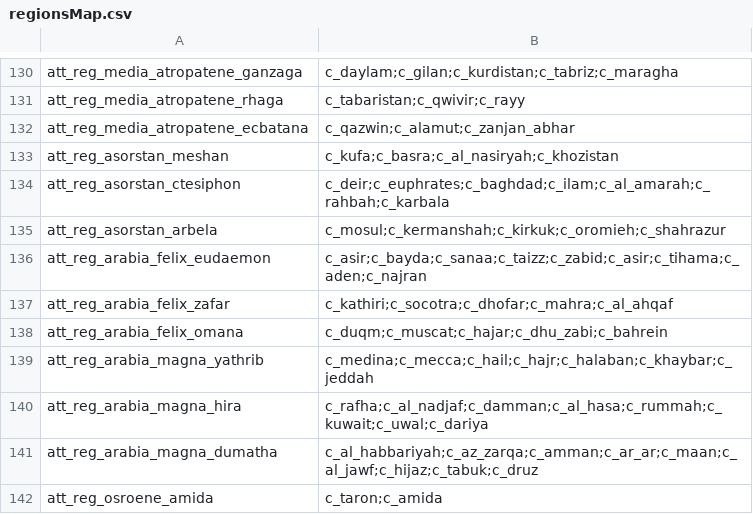
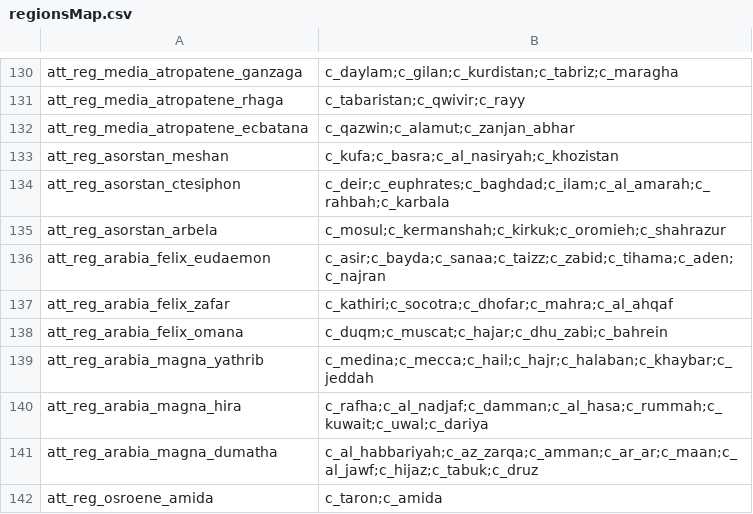
Before and after one commit to ijedi1234/Attila2CK2, a CSV file: conversionInfo/region/regionsMap.csv, drawn as a sheet; only a part is shown, gaps mark what is left out.

Commit message:
conversion info update

```diff
--- a/conversionInfo/region/regionsMap.csv
+++ b/conversionInfo/region/regionsMap.csv
@@ -135,3 +135,3 @@ att_reg_asorstan_ctesiphon,c_deir;c_euphrates;c_baghdad;c_ilam;c_al_amarah;c_rah
 att_reg_asorstan_arbela,c_mosul;c_kermanshah;c_kirkuk;c_oromieh;c_shahrazur
-att_reg_arabia_felix_eudaemon,c_asir;c_bayda;c_sanaa;c_taizz;c_zabid;c_asir;c_tihama;c_aden;c_najran
+att_reg_arabia_felix_eudaemon,c_asir;c_bayda;c_sanaa;c_taizz;c_zabid;c_tihama;c_aden;c_najran
 att_reg_arabia_felix_zafar,c_kathiri;c_socotra;c_dhofar;c_mahra;c_al_ahqaf
```
Also changed, not shown: 16 other files.
